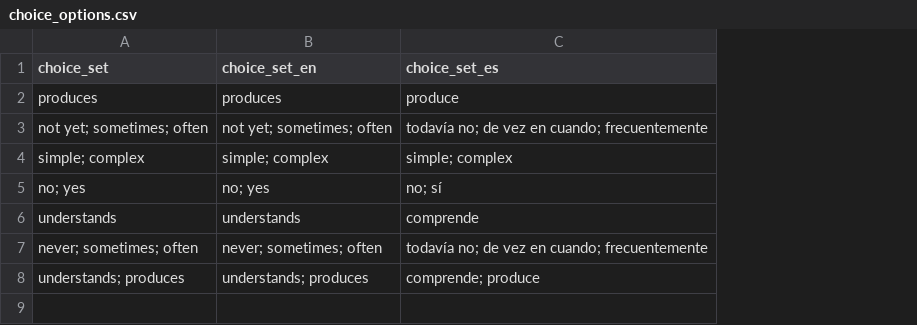
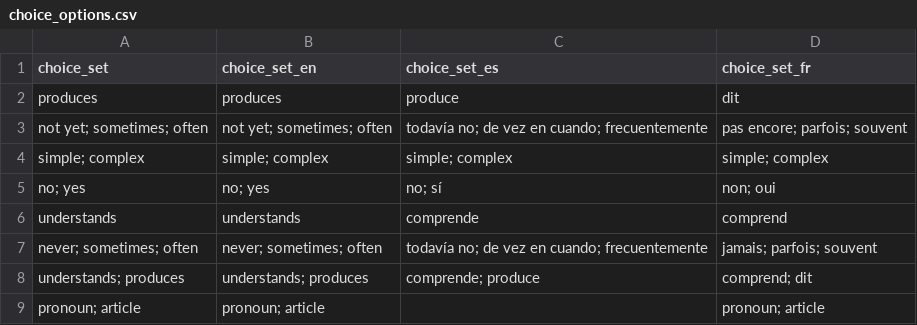
Before and after one commit to langcog/web-cdi, a CSV file: webcdi/cdi_form_csv/choice_options.csv, drawn as a sheet; the diff names each change by its address in the sheet, - before the commit and + after, or states it on an @@ line.

Commit message:
Add French Quebec form to dev

```diff
--- a/webcdi/cdi_form_csv/choice_options.csv
+++ b/webcdi/cdi_form_csv/choice_options.csv
+column D (choice_set_fr), rows 2-8: dit | pas encore; parfois; souvent | simple; complex | non; oui | comprend | jamais; parfois; souvent | comprend; dit
+row 9: pronoun; article | pronoun; article |  | pronoun; article
```
Also changed, not shown: webcdi/cdi_form_csv/[French_Quebec_WG].csv, 7 other files.
